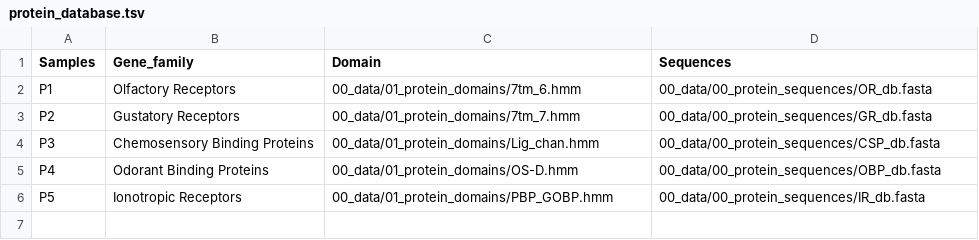
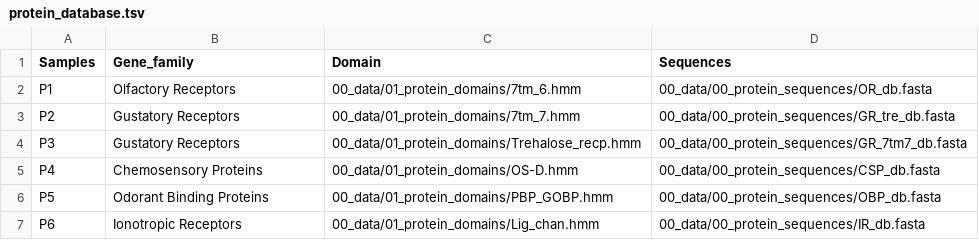
Before and after one commit to kquinteros/BITACORA-pipeline, a TSV file: 03_config/protein_database.tsv, drawn as a sheet.

```diff
--- a/03_config/protein_database.tsv
+++ b/03_config/protein_database.tsv
@@ -2,5 +2,6 @@ Samples	Gene_family	Domain	Sequences
 P1	Olfactory Receptors	00_data/01_protein_domains/7tm_6.hmm	00_data/00_protein_sequences/OR_db.fasta
-P2	Gustatory Receptors	00_data/01_protein_domains/7tm_7.hmm	00_data/00_protein_sequences/GR_db.fasta
-P3	Chemosensory Binding Proteins	00_data/01_protein_domains/Lig_chan.hmm	00_data/00_protein_sequences/CSP_db.fasta
-P4	Odorant Binding Proteins	00_data/01_protein_domains/OS-D.hmm	00_data/00_protein_sequences/OBP_db.fasta
-P5	Ionotropic Receptors	00_data/01_protein_domains/PBP_GOBP.hmm	00_data/00_protein_sequences/IR_db.fasta
+P2	Gustatory Receptors	00_data/01_protein_domains/7tm_7.hmm	00_data/00_protein_sequences/GR_tre_db.fasta
+P3	Gustatory Receptors	00_data/01_protein_domains/Trehalose_recp.hmm	00_data/00_protein_sequences/GR_7tm7_db.fasta
+P4	Chemosensory Proteins	00_data/01_protein_domains/OS-D.hmm	00_data/00_protein_sequences/CSP_db.fasta
+P5	Odorant Binding Proteins	00_data/01_protein_domains/PBP_GOBP.hmm	00_data/00_protein_sequences/OBP_db.fasta
+P6	Ionotropic Receptors	00_data/01_protein_domains/Lig_chan.hmm	00_data/00_protein_sequences/IR_db.fasta
```
Also changed, not shown: 03_config/target_genomes.tsv, 8 other files.
